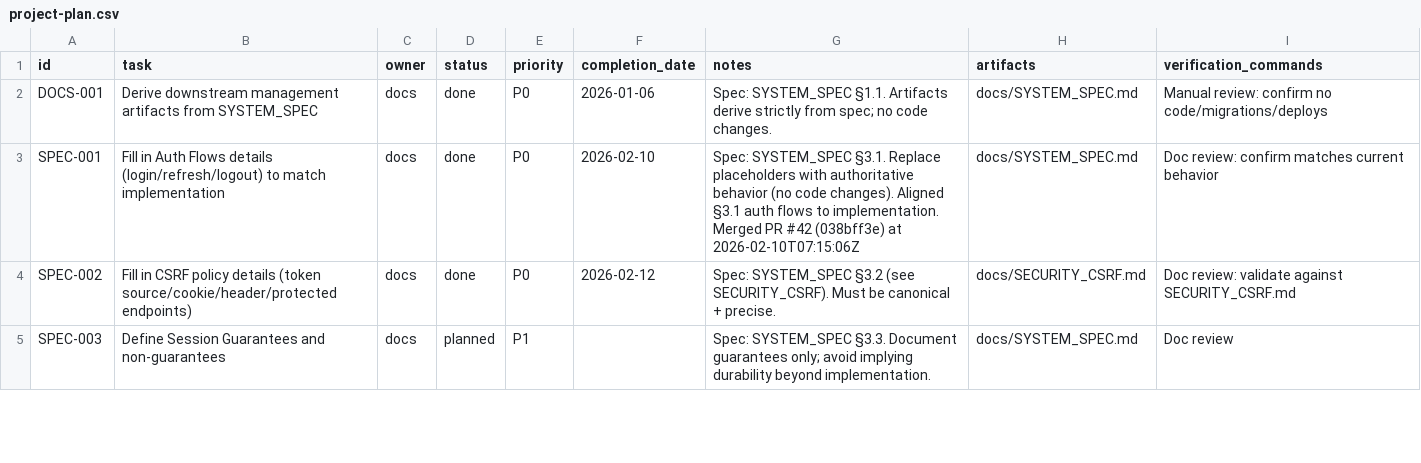
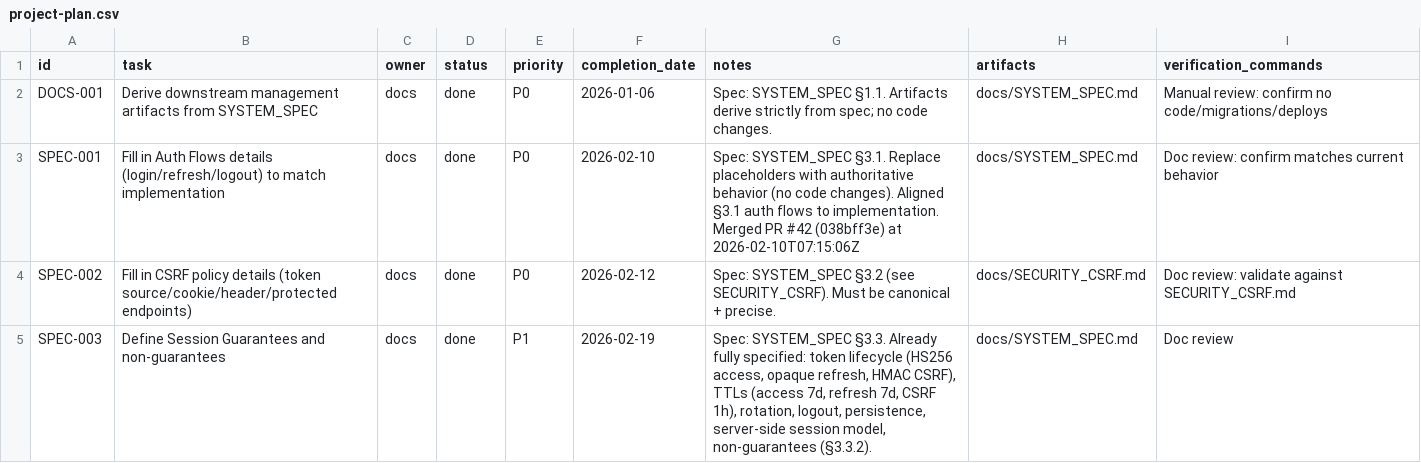
Before and after one commit to robert1948/autorisen, a CSV file: docs/project-plan.csv, drawn as a sheet; only a part is shown; the diff covers the shown part only.

Commit message:
docs: complete remaining P0 queue (SPEC-003/004, MVP-ROUTES-002, WO-DASH-001, WO-OPS-REPO-HYGIENE-001)
- SPEC-003: §3.3 Session Guarantees already fully specified (mark done)
- SPEC-004: §3.4 Frozen vs Flexible already fully specified (mark done)
- MVP-ROUTES-002: §2.5.7 onboarding gate rules already normative (mark done)
- WO-DASH-PROJECT-STATUS-VAL-001: /projects/status endpoint in main (mark done)
- WO-OPS-REPO-HYGIENE-001: .gitignore consolidated (408→315 lines, 37 dupes removed),
  scripts/clean.sh enhanced (--dry-run/--branches/--all flags),
  docs/REPO_HYGIENE.md updated with policy + metrics,
  package-lock.json removed from tracking (repo uses pnpm),
  15 stale merged branches pruned

Stats: 38 tasks | 32 done | 84.2%

```diff
--- a/docs/project-plan.csv
+++ b/docs/project-plan.csv
@@ -4,2 +4,2 @@ SPEC-001,Fill in Auth Flows details (login/refresh/logout) to match implementati
 SPEC-002,Fill in CSRF policy details (token source/cookie/header/protected endpoints),docs,done,P0,2026-02-12,"Spec: SYSTEM_SPEC §3.2 (see SECURITY_CSRF). Must be canonical + precise.",docs/SECURITY_CSRF.md,"Doc review: validate against SECURITY_CSRF.md"
-SPEC-003,Define Session Guarantees and non-guarantees,docs,planned,P1,,"Spec: SYSTEM_SPEC §3.3. Document guarantees only; avoid implying durability beyond implementation.",docs/SYSTEM_SPEC.md,"Doc review"
+SPEC-003,Define Session Guarantees and non-guarantees,docs,done,P1,2026-02-19,"Spec: SYSTEM_SPEC §3.3. Already fully specified: token lifecycle (HS256 access, opaque refresh, HMAC CSRF), TTLs (access 7d, refresh 7d, CSRF 1h), rotation, logout, persistence, server-side session model, non-guarantees (§3.3.2).",docs/SYSTEM_SPEC.md,"Doc review"
```
Also changed, not shown: 14 edited cells elsewhere in this file, 5 other files.
